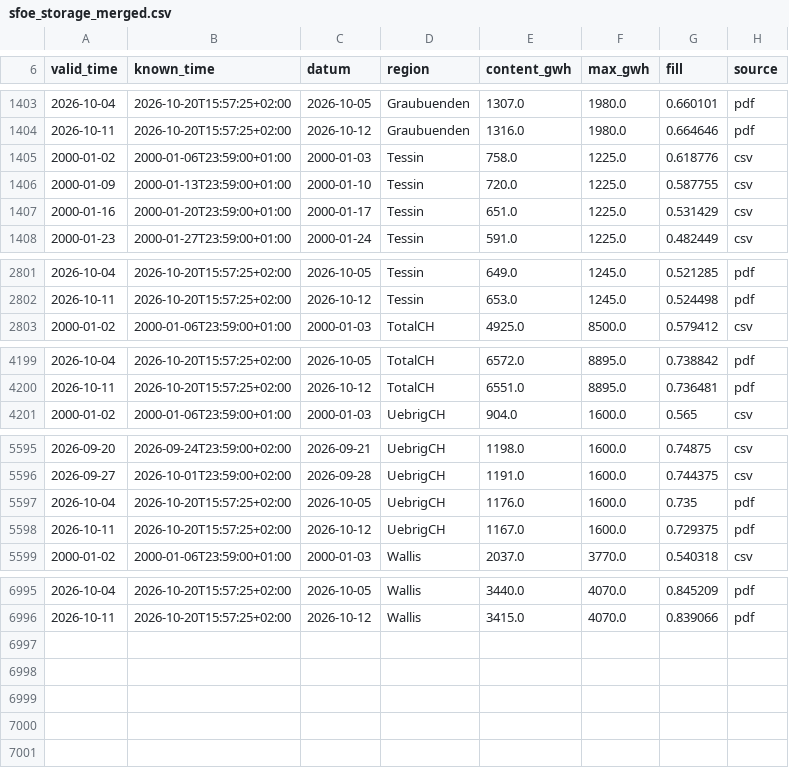
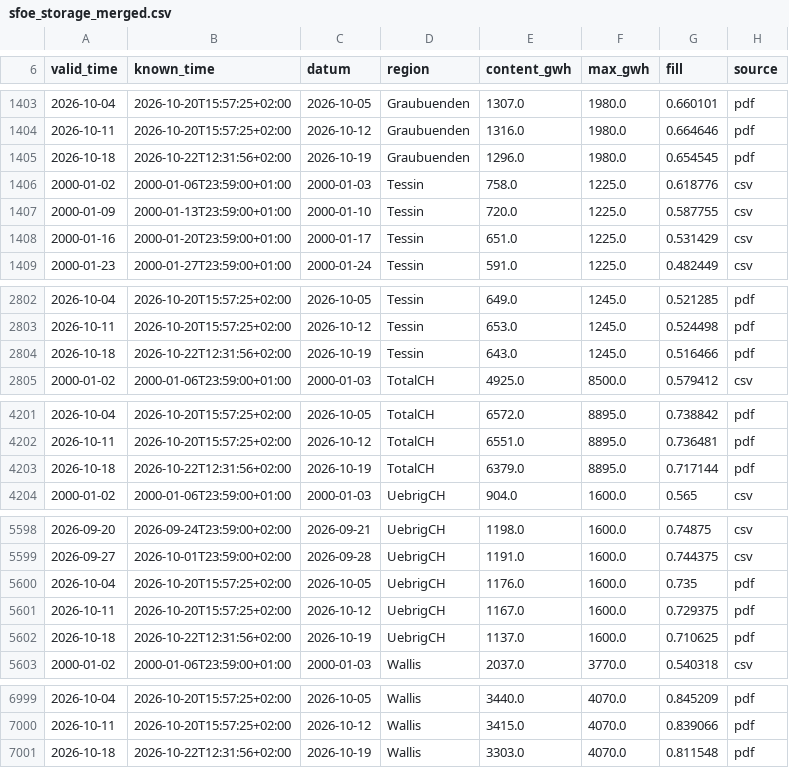
Before and after one commit to gerardorosch02/alpine-hydro, a CSV file: data/processed/sfoe_storage_merged.csv, drawn as a sheet; only a part is shown, gaps mark what is left out.

```diff
--- a/data/processed/sfoe_storage_merged.csv
+++ b/data/processed/sfoe_storage_merged.csv
@@ -1404,2 +1404,3 @@ valid_time,known_time,datum,region,content_gwh,max_gwh,fill,source
 2026-10-11,2026-10-20T15:57:25+02:00,2026-10-12,Graubuenden,1316.0,1980.0,0.664646,pdf
+2026-10-18,2026-10-22T12:31:56+02:00,2026-10-19,Graubuenden,1296.0,1980.0,0.654545,pdf
 2000-01-02,2000-01-06T23:59:00+01:00,2000-01-03,Tessin,758.0,1225.0,0.618776,csv
@@ -2802,2 +2803,3 @@ valid_time,known_time,datum,region,content_gwh,max_gwh,fill,source
 2026-10-11,2026-10-20T15:57:25+02:00,2026-10-12,Tessin,653.0,1245.0,0.524498,pdf
+2026-10-18,2026-10-22T12:31:56+02:00,2026-10-19,Tessin,643.0,1245.0,0.516466,pdf
 2000-01-02,2000-01-06T23:59:00+01:00,2000-01-03,TotalCH,4925.0,8500.0,0.579412,csv
@@ -4200,2 +4202,3 @@ valid_time,known_time,datum,region,content_gwh,max_gwh,fill,source
 2026-10-11,2026-10-20T15:57:25+02:00,2026-10-12,TotalCH,6551.0,8895.0,0.736481,pdf
+2026-10-18,2026-10-22T12:31:56+02:00,2026-10-19,TotalCH,6379.0,8895.0,0.717144,pdf
 2000-01-02,2000-01-06T23:59:00+01:00,2000-01-03,UebrigCH,904.0,1600.0,0.565,csv
@@ -5598,2 +5601,3 @@ valid_time,known_time,datum,region,content_gwh,max_gwh,fill,source
 2026-10-11,2026-10-20T15:57:25+02:00,2026-10-12,UebrigCH,1167.0,1600.0,0.729375,pdf
+2026-10-18,2026-10-22T12:31:56+02:00,2026-10-19,UebrigCH,1137.0,1600.0,0.710625,pdf
 2000-01-02,2000-01-06T23:59:00+01:00,2000-01-03,Wallis,2037.0,3770.0,0.540318,csv
@@ -6996 +7000,2 @@ valid_time,known_time,datum,region,content_gwh,max_gwh,fill,source
 2026-10-11,2026-10-20T15:57:25+02:00,2026-10-12,Wallis,3415.0,4070.0,0.839066,pdf
+2026-10-18,2026-10-22T12:31:56+02:00,2026-10-19,Wallis,3303.0,4070.0,0.811548,pdf
```
Also changed, not shown: data/processed/sfoe_pdf_log.csv, data/processed/sfoe_storage_pdf.csv, 2 other files.
